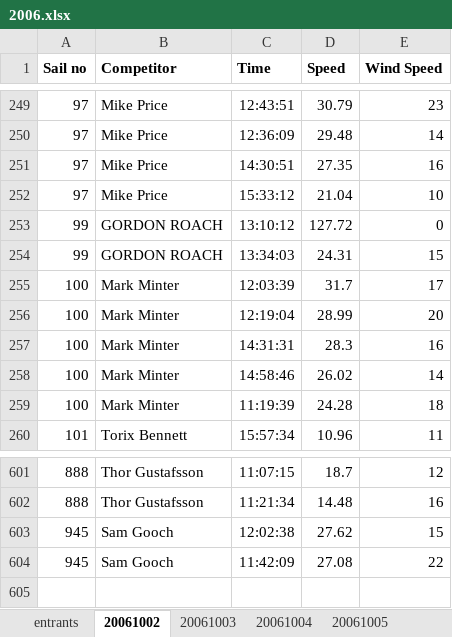
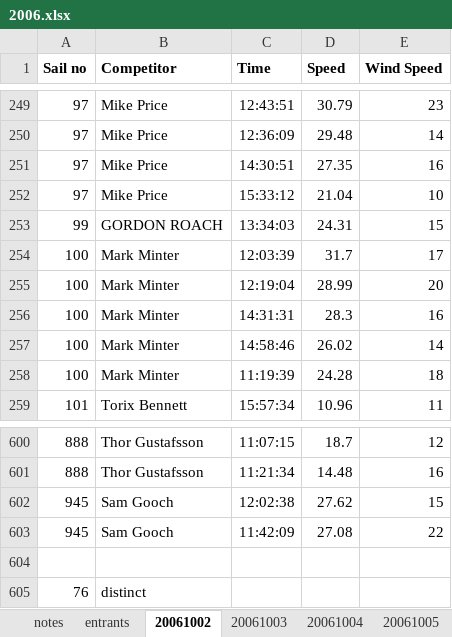
Before and after one commit to Logiqx/wsw-results, an Excel workbook: events/2006/rundata/2006.xlsx, sheet 20061002, drawn as a sheet; only a part is shown, gaps mark what is left out; values as stored, in another font and other column widths than the file's, no borders; removed rows and columns are numbered as before the commit, all else as after; the diff names each change by its address in the sheet, - before the commit and + after, or states it on an @@ line.

Commit message:
Check number of distinct entrants in day rankings and all runs 2006-2009

```diff
--- a/events/2006/rundata/2006.xlsx (sheet 20061002)
+++ b/events/2006/rundata/2006.xlsx (sheet 20061002)
+sheet tab: notes
-row 253: 99 | GORDON ROACH | 13:10:12 | 127.72 | 0
+row 604: (empty)
+row 605: 76 | distinct
```
Also changed, not shown: sheet 20061008, sheet 20061004, sheet 20061003, sheet 20061007, sheet 20061006, sheet 20061005, events/2008/rundata/2008.xlsx, events/2009/rundata/2009.xlsx.
